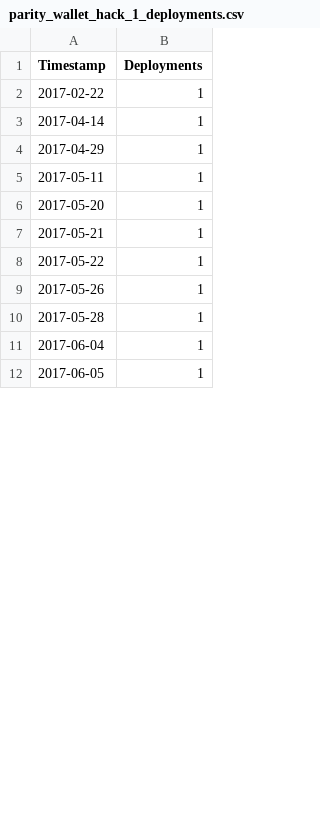
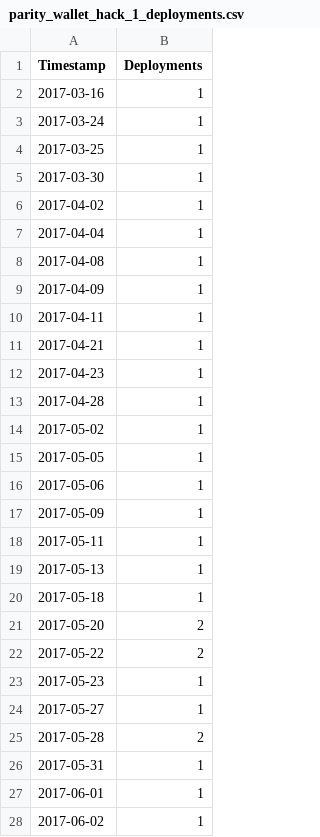
Before and after one commit to christoftorres/Horus, a CSV file: tools/parity_wallet_hack_1_deployments.csv, drawn as a sheet; only a part is shown; the shorter side is filled out with more unchanged rows; the diff covers the shown part only.

```diff
--- a/tools/parity_wallet_hack_1_deployments.csv
+++ b/tools/parity_wallet_hack_1_deployments.csv
@@ -1,11 +1,28 @@
 Timestamp,Deployments
-2017-02-22,1
-2017-04-14,1
-2017-04-29,1
+2017-03-16,1
+2017-03-24,1
+2017-03-25,1
+2017-03-30,1
+2017-04-02,1
+2017-04-04,1
+2017-04-08,1
+2017-04-09,1
+2017-04-11,1
+2017-04-21,1
+2017-04-23,1
+2017-04-28,1
+2017-05-02,1
+2017-05-05,1
+2017-05-06,1
+2017-05-09,1
 2017-05-11,1
-2017-05-20,1
-2017-05-21,1
-2017-05-22,1
-2017-05-26,1
-2017-05-28,1
-2017-06-04,1
+2017-05-13,1
+2017-05-18,1
+2017-05-20,2
+2017-05-22,2
+2017-05-23,1
+2017-05-27,1
+2017-05-28,2
+2017-05-31,1
+2017-06-01,1
+2017-06-02,1
```
Also changed, not shown: 12 added rows, 4 removed rows and 7 edited cells elsewhere in this file, tools/integer_overflow_deployments.csv, tools/reentrancy_deployments.csv, 13 other files.
